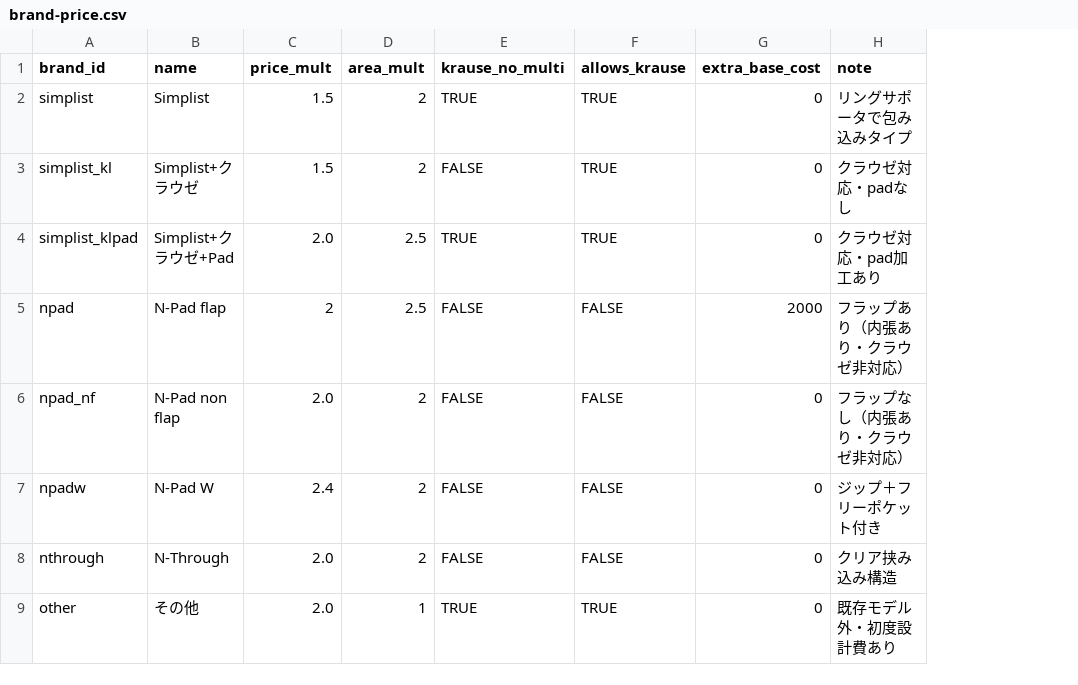
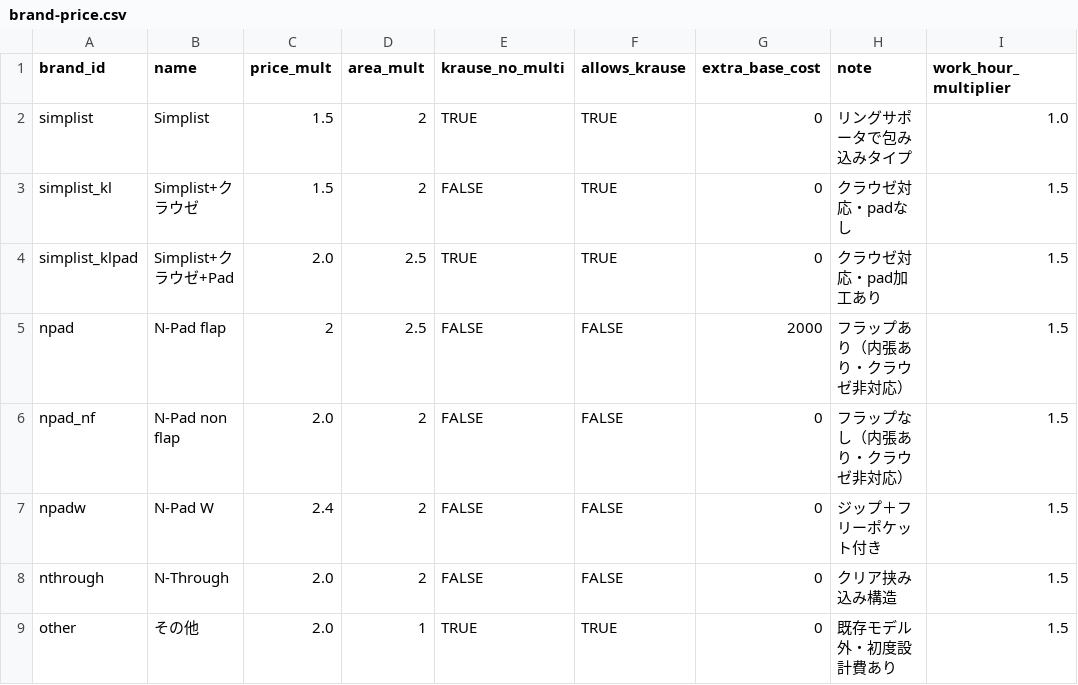
Before and after one commit to you0810jmsdf/ns-factory, a CSV file: order_estimate/brand-price.csv, drawn as a sheet; the diff names each change by its address in the sheet, - before the commit and + after, or states it on an @@ line.

Commit message:
見積もりシミュレーター価格計算バグ修正・本番復帰
- brand-price.csv: work_hour_multiplier列を追加し、存在しなかったwork_hours列参照バグ（構造工数が常に0になっていた）を解消
- size-baseprice.csv: option_multiplier列（面積比、Micro5=1.0基準）を追加
- ring-price-stock.csv: Micro5通常タイプ（r15/r20mm・シルバー）の在庫行を追加
- leather-order-estimate-v2_backup.html: 製作費計算を「サイズ工数×構造工数倍率」の乗算方式に変更、オプション価格（Dカン/フリーポケット/あおりポケット/スリット/カードポケット）へoption_multiplier乗算、顧客向け画面から原価内訳表示（工数・時給・ds単価・原価概算・1個単価）を削除し合計金額のみ表示に簡略化（管理者調整パネルは維持）
- leather-order-estimate-v2.html: メンテナンス中案内から修正済み実装へ復帰

```diff
--- a/order_estimate/brand-price.csv
+++ b/order_estimate/brand-price.csv
+column I (work_hour_multiplier), rows 2-9: 1.0 | 1.5 | 1.5 | 1.5 | 1.5 | 1.5 | 1.5 | 1.5
```
Also changed, not shown: order_estimate/ring-price-stock.csv, order_estimate/size-baseprice.csv, 2 other files.
